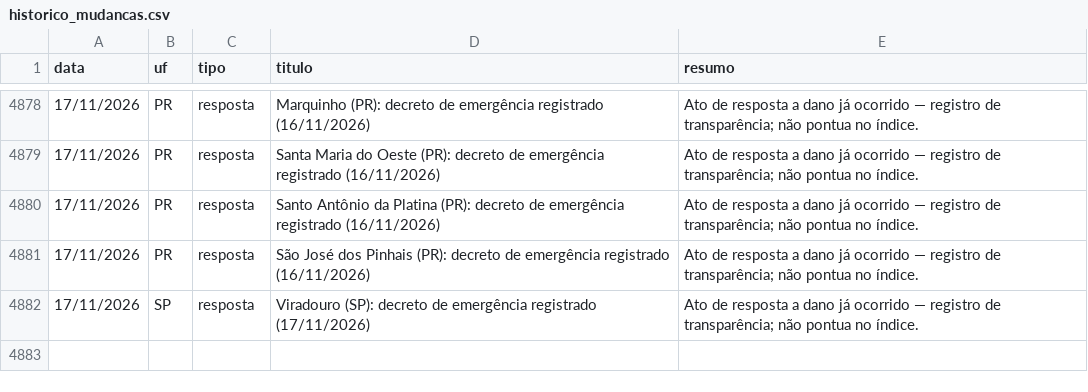
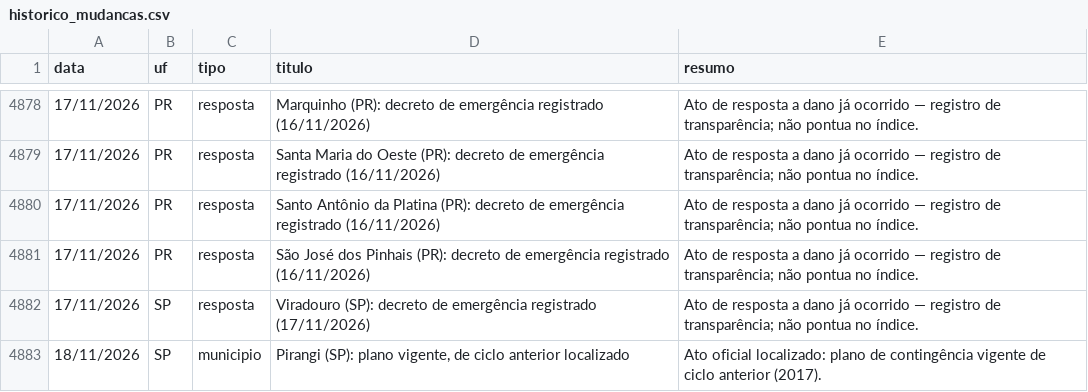
Before and after one commit to monitorelnino/monitorelnino, a CSV file: dados-abertos/historico_mudancas.csv, drawn as a sheet; only a part is shown, gaps mark what is left out; the diff names each change by its address in the sheet, - before the commit and + after, or states it on an @@ line.

```diff
--- a/dados-abertos/historico_mudancas.csv
+++ b/dados-abertos/historico_mudancas.csv
+row 4883: 18/11/2026 | SP | municipio | Pirangi (SP): plano vigente, de ciclo anterior localizado | Ato oficial localizado: plano de contingência vigente de ciclo anterior (2017).
```
Also changed, not shown: dados-abertos/municipios.csv, dados-abertos/verificacao_municipal.csv, 29 other files.
